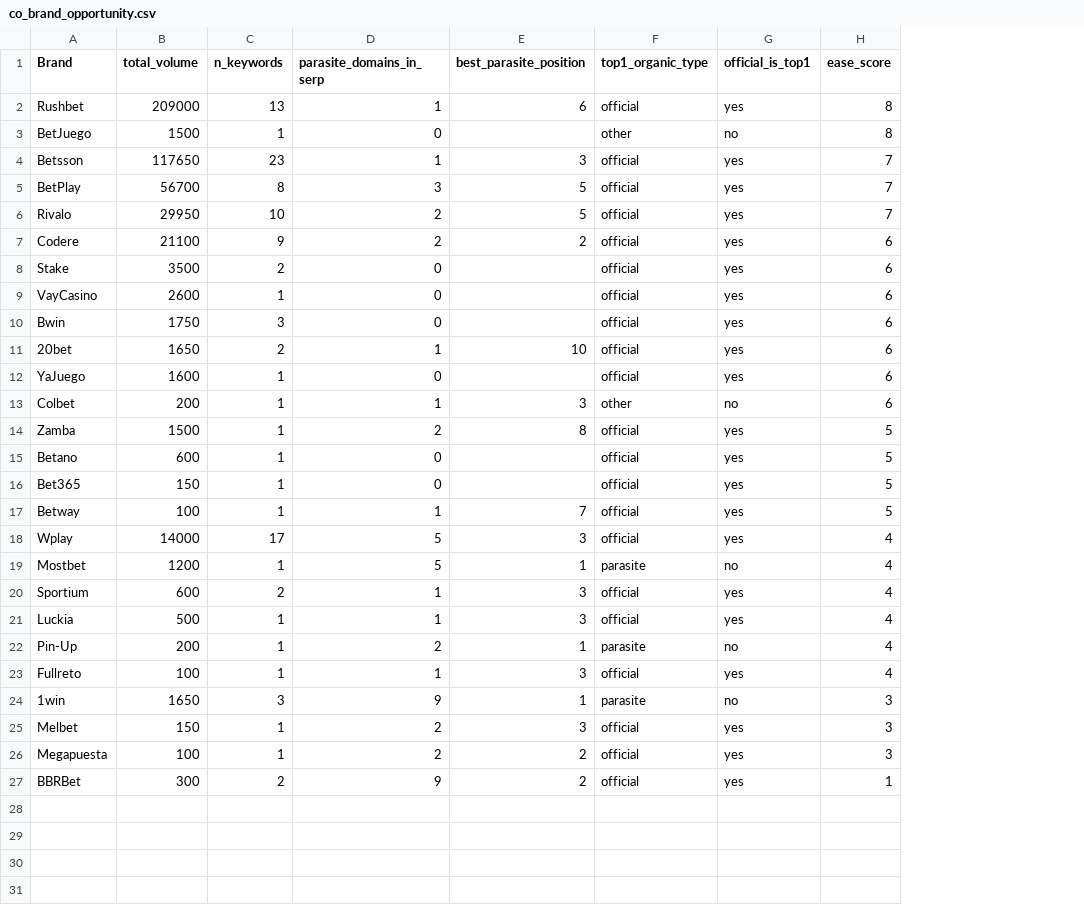
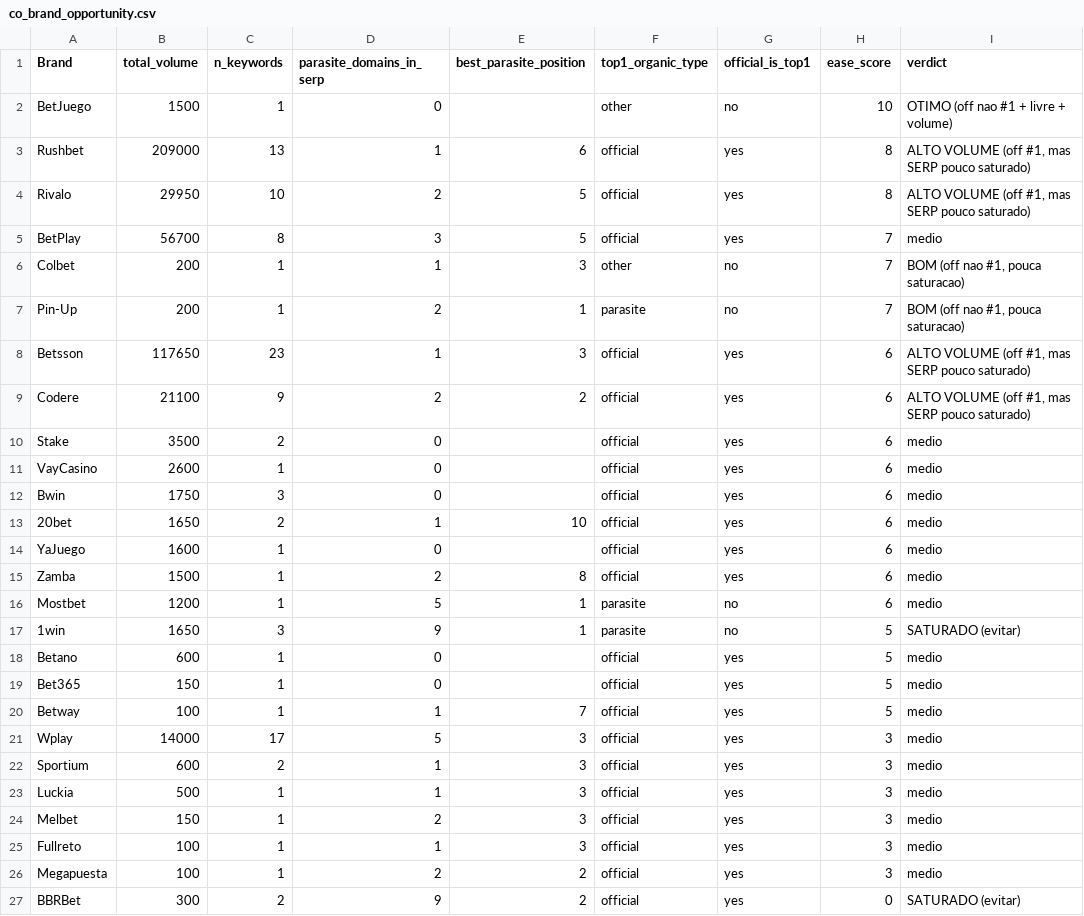
Before and after one commit to Xtrd-txt/asotraff, a CSV file: co_brand_opportunity.csv, drawn as a sheet; removed rows and columns are numbered as before the commit, all else as after; the diff names each change by its address in the sheet, - before the commit and + after, or states it on an @@ line.

```diff
--- a/co_brand_opportunity.csv
+++ b/co_brand_opportunity.csv
+column I (verdict), row 3: ALTO VOLUME (off #1, mas SERP pouco saturado); row 5: medio; rows 9-15: ALTO VOLUME (off #1, mas SERP pouco saturado) | medio | medio | medio | medio | medio | medio; rows 18-24: all medio; rows 26-27: medio | SATURADO (evitar)
+row 2: BetJuego | 1500 | 1 | 0 |  | other | no | 10 | OTIMO (off nao #1 + livre + volume)
-row 3: BetJuego | 1500 | 1 | 0 |  | other | no | 8
-row 4: Betsson | 117650 | 23 | 1 | 3 | official | yes | 7
+row 4: Rivalo | 29950 | 10 | 2 | 5 | official | yes | 8 | ALTO VOLUME (off #1, mas SERP pouco saturado)
-row 6: Rivalo | 29950 | 10 | 2 | 5 | official | yes | 7
+row 6: Colbet | 200 | 1 | 1 | 3 | other | no | 7 | BOM (off nao #1, pouca saturacao)
+row 7: Pin-Up | 200 | 1 | 2 | 1 | parasite | no | 7 | BOM (off nao #1, pouca saturacao)
+row 8: Betsson | 117650 | 23 | 1 | 3 | official | yes | 6 | ALTO VOLUME (off #1, mas SERP pouco saturado)
-row 13: Colbet | 200 | 1 | 1 | 3 | other | no | 6
-H15 (ease_score): 5
+H15 (ease_score): 6
+row 16: Mostbet | 1200 | 1 | 5 | 1 | parasite | no | 6 | medio
+row 17: 1win | 1650 | 3 | 9 | 1 | parasite | no | 5 | SATURADO (evitar)
-H21 (ease_score): 4
+H21 (ease_score): 3
-row 19: Mostbet | 1200 | 1 | 5 | 1 | parasite | no | 4
-H22:H23 (ease_score): 4
+H22:H23 (ease_score): 3
-row 22: Pin-Up | 200 | 1 | 2 | 1 | parasite | no | 4
-row 23: Fullreto | 100 | 1 | 1 | 3 | official | yes | 4
-row 24: 1win | 1650 | 3 | 9 | 1 | parasite | no | 3
+row 25: Fullreto | 100 | 1 | 1 | 3 | official | yes | 3 | medio
-H27 (ease_score): 1
+H27 (ease_score): 0
```
Also changed, not shown: 1 other file.
